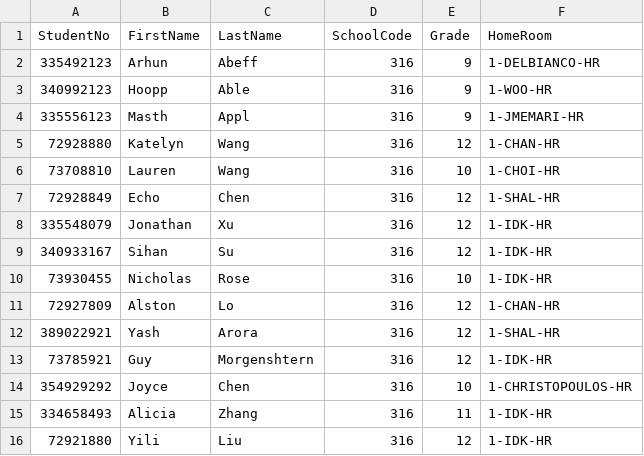
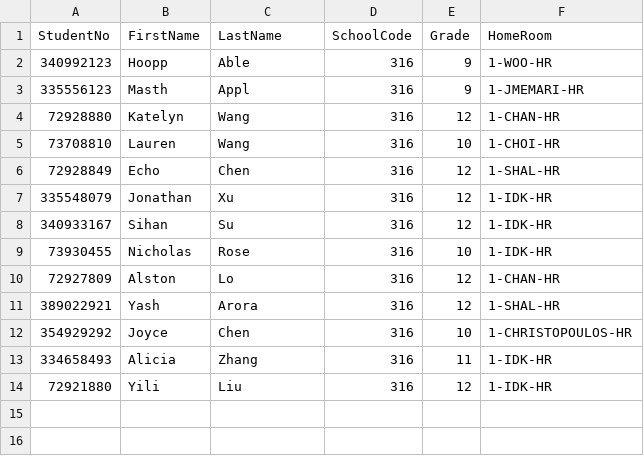
Before and after one commit to YashArora0606/Sign-In-Plus-Plus, a CSV file: database/RHHSStudentList.csv, drawn as a sheet; the diff names each change by its address in the sheet, - before the commit and + after, or states it on an @@ line.

```diff
--- a/database/RHHSStudentList.csv
+++ b/database/RHHSStudentList.csv
-row 2: 335492123 | Arhun | Abeff | 316 | 9 | 1-DELBIANCO-HR
-row 13: 73785921 | Guy | Morgenshtern | 316 | 12 | 1-IDK-HR
```
Also changed, not shown: 6 other files.
